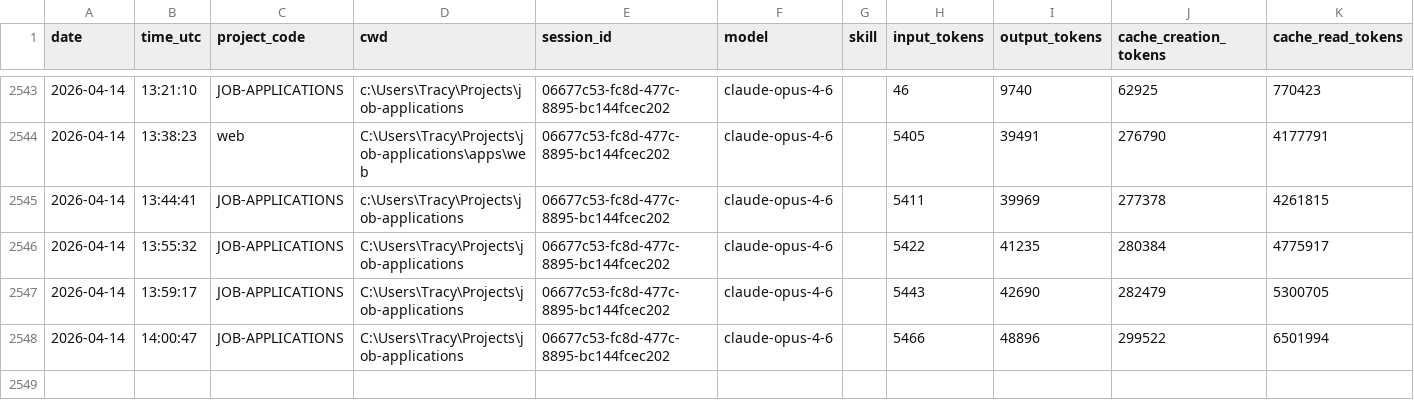
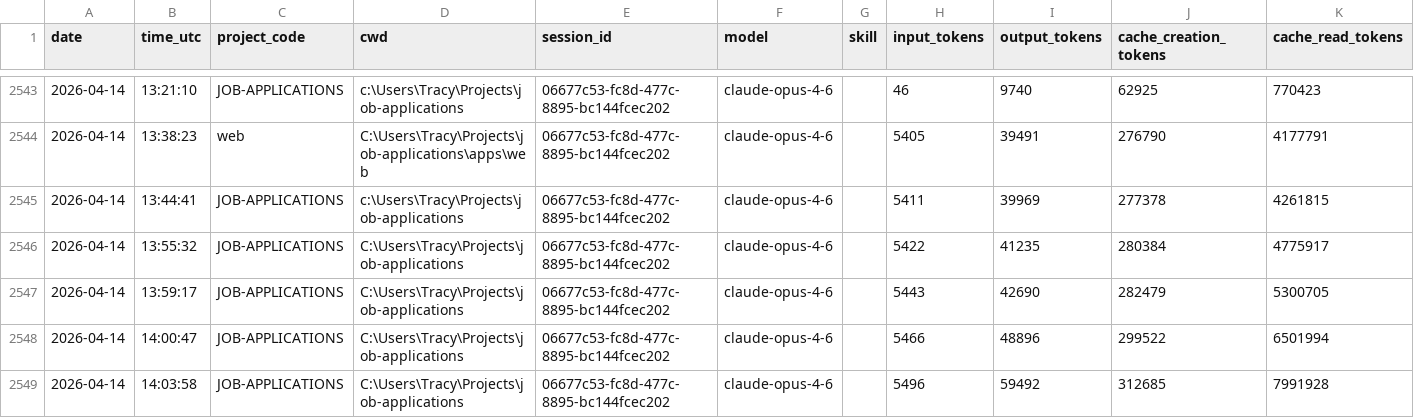
Before and after one commit to jrhoades1/claude-tracking, a CSV file: sessions.csv, drawn as a sheet; only a part is shown, gaps mark what is left out.

```diff
--- a/sessions.csv
+++ b/sessions.csv
@@ -2548 +2548,2 @@ date,time_utc,project_code,cwd,session_id,model,skill,input_tokens,output_tokens
 2026-04-14,14:00:47,JOB-APPLICATIONS,C:\Users\Tracy\Projects\job-applications,06677c53-fc8d-477c-8895-bc144fcec202,claude-opus-4-6,,5466,48896,299522,6501994
+2026-04-14,14:03:58,JOB-APPLICATIONS,C:\Users\Tracy\Projects\job-applications,06677c53-fc8d-477c-8895-bc144fcec202,claude-opus-4-6,,5496,59492,312685,7991928
```
Also changed, not shown: 1 other file.
